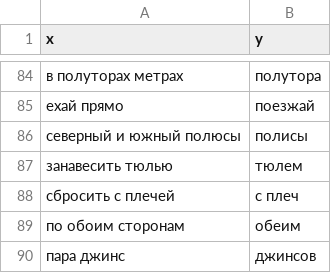
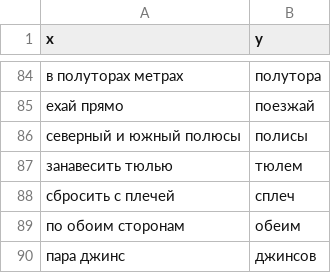
Before and after one commit to elejke/ai-journey-2019, a CSV file: models/dictionaries/answers_mapping.csv, drawn as a sheet; only a part is shown, gaps mark what is left out.

Commit message:
#21 task_7 additional mappings (small fix)

```diff
--- a/models/dictionaries/answers_mapping.csv
+++ b/models/dictionaries/answers_mapping.csv
@@ -87,3 +87,3 @@ x,y
 занавесить тюлью,тюлем
-сбросить с плечей,с плеч
+сбросить с плечей,сплеч
 по обоим сторонам,обеим
```
